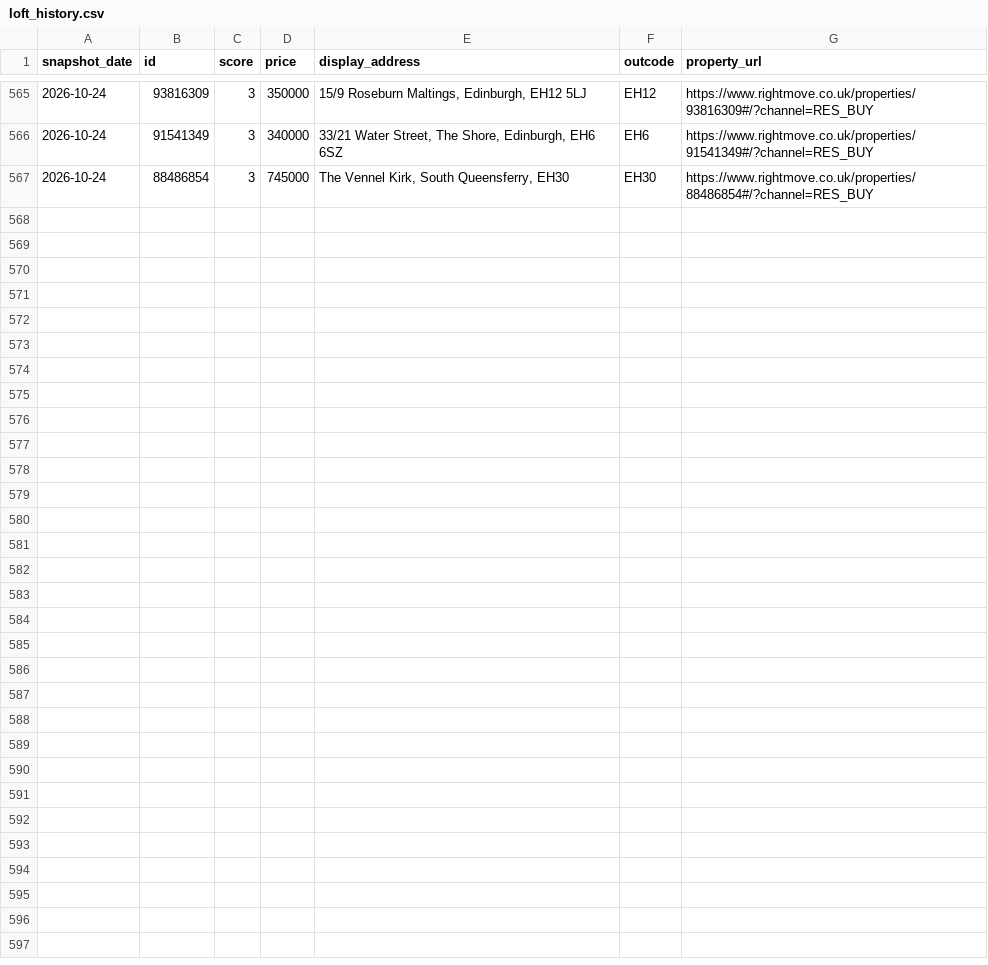
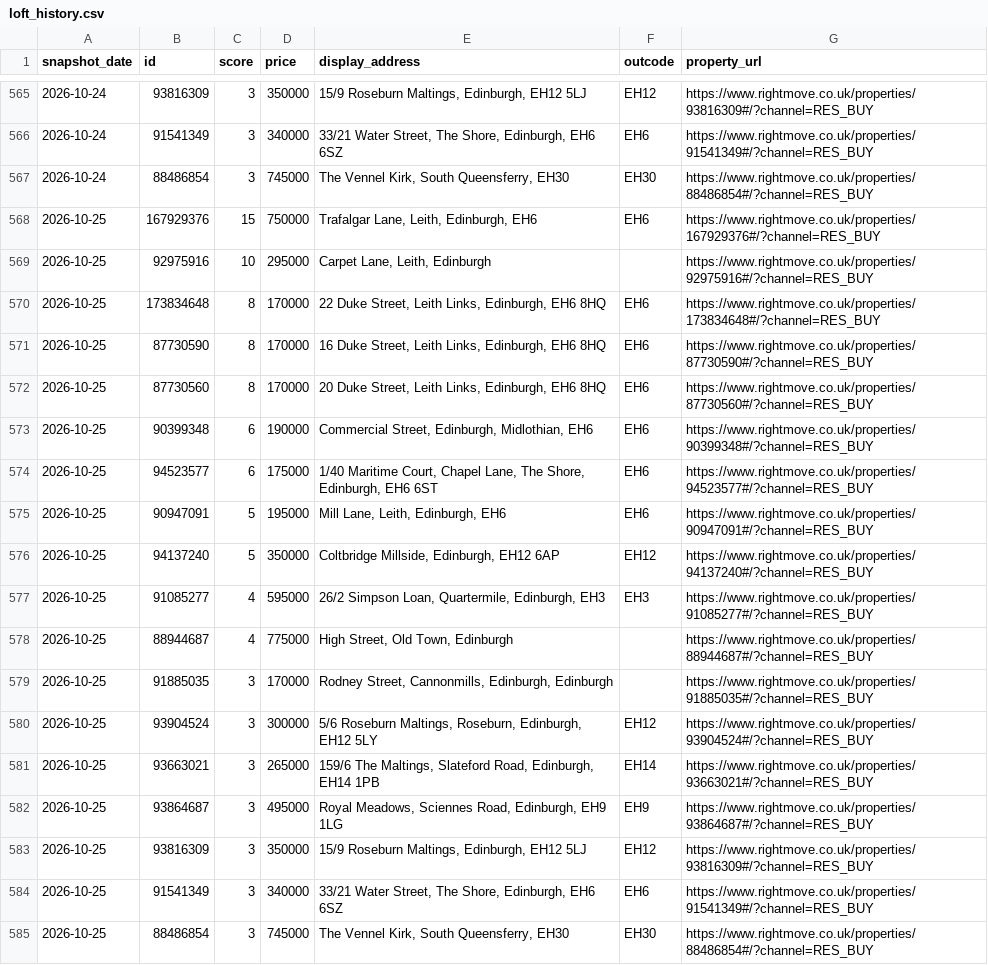
Before and after one commit to LStanbrook/rightmove-house-prices, a CSV file: data/processed/loft_history.csv, drawn as a sheet; only a part is shown, gaps mark what is left out; the diff names each change by its address in the sheet, - before the commit and + after, or states it on an @@ line.

```diff
--- a/data/processed/loft_history.csv
+++ b/data/processed/loft_history.csv
+row 568: 2026-10-25 | 167929376 | 15 | 750000 | Trafalgar Lane, Leith, Edinburgh, EH6 | EH6 | https://www.rightmove.co.uk/properties/167929376#/?channel=RES_BUY
+row 569: 2026-10-25 | 92975916 | 10 | 295000 | Carpet Lane, Leith, Edinburgh |  | https://www.rightmove.co.uk/properties/92975916#/?channel=RES_BUY
+row 570: 2026-10-25 | 173834648 | 8 | 170000 | 22 Duke Street, Leith Links, Edinburgh, EH6 8HQ | EH6 | https://www.rightmove.co.uk/properties/173834648#/?channel=RES_BUY
+row 571: 2026-10-25 | 87730590 | 8 | 170000 | 16 Duke Street, Leith Links, Edinburgh, EH6 8HQ | EH6 | https://www.rightmove.co.uk/properties/87730590#/?channel=RES_BUY
+row 572: 2026-10-25 | 87730560 | 8 | 170000 | 20 Duke Street, Leith Links, Edinburgh, EH6 8HQ | EH6 | https://www.rightmove.co.uk/properties/87730560#/?channel=RES_BUY
+row 573: 2026-10-25 | 90399348 | 6 | 190000 | Commercial Street, Edinburgh, Midlothian, EH6 | EH6 | https://www.rightmove.co.uk/properties/90399348#/?channel=RES_BUY
+row 574: 2026-10-25 | 94523577 | 6 | 175000 | 1/40 Maritime Court, Chapel Lane, The Shore, Edinburgh, EH6 6ST | EH6 | https://www.rightmove.co.uk/properties/94523577#/?channel=RES_BUY
+row 575: 2026-10-25 | 90947091 | 5 | 195000 | Mill Lane, Leith, Edinburgh, EH6 | EH6 | https://www.rightmove.co.uk/properties/90947091#/?channel=RES_BUY
+row 576: 2026-10-25 | 94137240 | 5 | 350000 | Coltbridge Millside, Edinburgh, EH12 6AP | EH12 | https://www.rightmove.co.uk/properties/94137240#/?channel=RES_BUY
+row 577: 2026-10-25 | 91085277 | 4 | 595000 | 26/2 Simpson Loan, Quartermile, Edinburgh, EH3 | EH3 | https://www.rightmove.co.uk/properties/91085277#/?channel=RES_BUY
+row 578: 2026-10-25 | 88944687 | 4 | 775000 | High Street, Old Town, Edinburgh |  | https://www.rightmove.co.uk/properties/88944687#/?channel=RES_BUY
+row 579: 2026-10-25 | 91885035 | 3 | 170000 | Rodney Street, Cannonmills, Edinburgh, Edinburgh |  | https://www.rightmove.co.uk/properties/91885035#/?channel=RES_BUY
+row 580: 2026-10-25 | 93904524 | 3 | 300000 | 5/6 Roseburn Maltings, Roseburn, Edinburgh, EH12 5LY | EH12 | https://www.rightmove.co.uk/properties/93904524#/?channel=RES_BUY
+row 581: 2026-10-25 | 93663021 | 3 | 265000 | 159/6 The Maltings, Slateford Road, Edinburgh, EH14 1PB | EH14 | https://www.rightmove.co.uk/properties/93663021#/?channel=RES_BUY
+row 582: 2026-10-25 | 93864687 | 3 | 495000 | Royal Meadows, Sciennes Road, Edinburgh, EH9 1LG | EH9 | https://www.rightmove.co.uk/properties/93864687#/?channel=RES_BUY
+row 583: 2026-10-25 | 93816309 | 3 | 350000 | 15/9 Roseburn Maltings, Edinburgh, EH12 5LJ | EH12 | https://www.rightmove.co.uk/properties/93816309#/?channel=RES_BUY
+row 584: 2026-10-25 | 91541349 | 3 | 340000 | 33/21 Water Street, The Shore, Edinburgh, EH6 6SZ | EH6 | https://www.rightmove.co.uk/properties/91541349#/?channel=RES_BUY
+row 585: 2026-10-25 | 88486854 | 3 | 745000 | The Vennel Kirk, South Queensferry, EH30 | EH30 | https://www.rightmove.co.uk/properties/88486854#/?channel=RES_BUY
```
Also changed, not shown: data/processed/floorplan_cache.csv, data/processed/forecast_ukhpi.csv, 8 other files.
